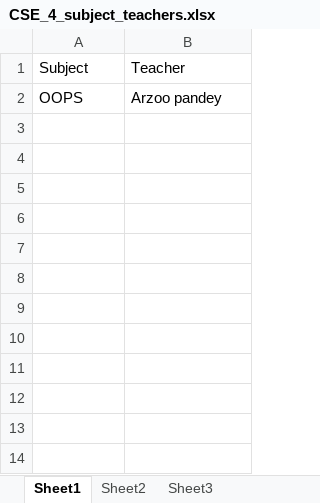
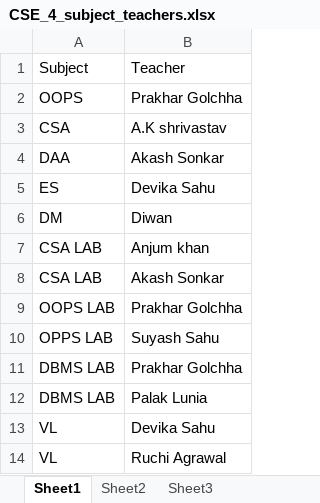
Before and after one commit to komalpatel300902/Leave-Management-System-using-PHP, an Excel workbook: client/TimeTable/CSE_4_subject_teachers.xlsx, sheet Sheet1, drawn as a sheet; values as stored, in another font and other column widths than the file's, no borders; the diff names each change by its address in the sheet, - before the commit and + after, or states it on an @@ line.

```diff
--- a/client/TimeTable/CSE_4_subject_teachers.xlsx (sheet Sheet1)
+++ b/client/TimeTable/CSE_4_subject_teachers.xlsx (sheet Sheet1)
-B2: Arzoo pandey
+B2: Prakhar Golchha
+row 3: CSA | A.K shrivastav
+row 4: DAA | Akash Sonkar
+row 5: ES | Devika Sahu
+row 6: DM | Diwan
+row 7: CSA LAB | Anjum khan
+row 8: CSA LAB | Akash Sonkar
+row 9: OOPS LAB | Prakhar Golchha
+row 10: OPPS LAB | Suyash Sahu
+row 11: DBMS LAB | Prakhar Golchha
+row 12: DBMS LAB | Palak Lunia
+row 13: VL | Devika Sahu
+row 14: VL | Ruchi Agrawal
```
Also changed, not shown: 30 other files.
